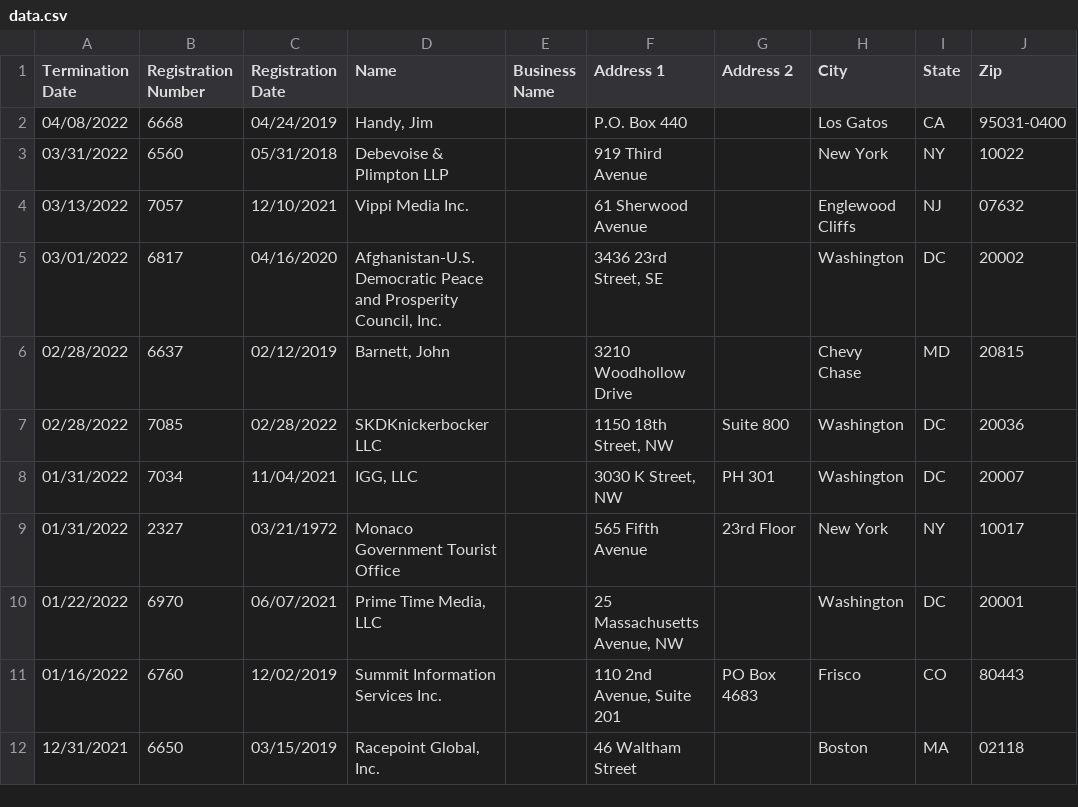
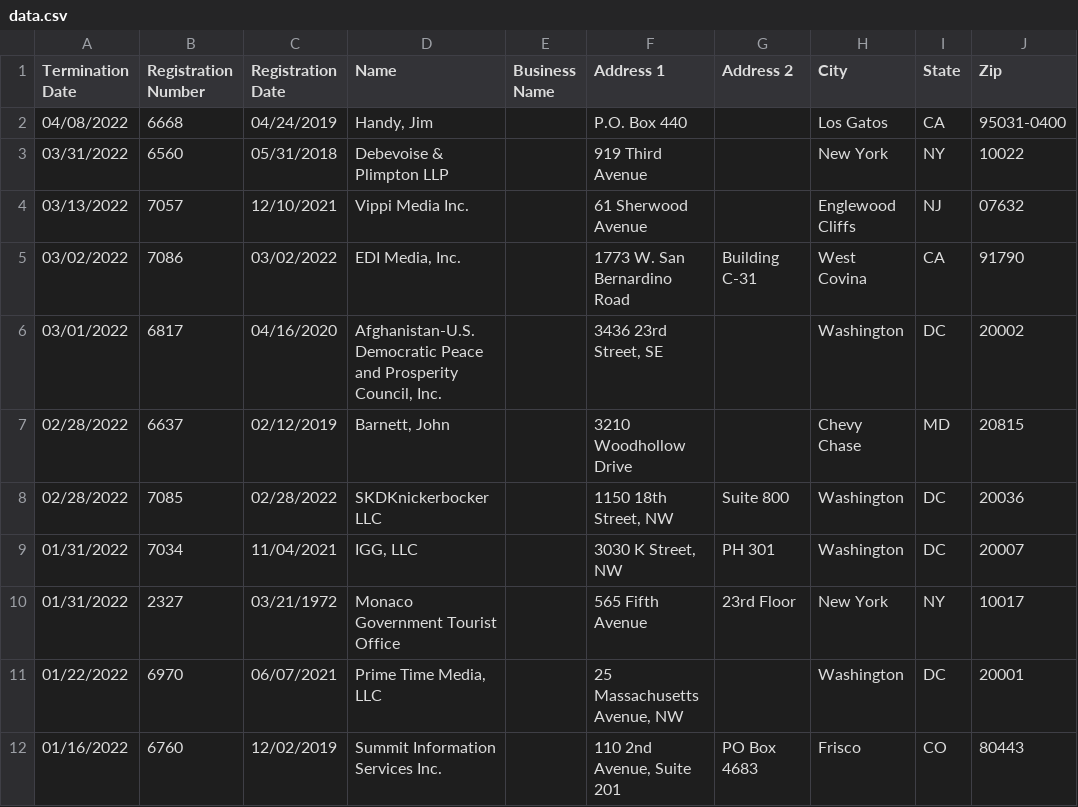
Before and after one commit to markschaver/FARA-Terminated, a CSV file: data.csv, drawn as a sheet; only a part is shown; the shorter side is filled out with more unchanged rows.

Commit message:
Flat: latest data (2022-05-15T08:24:25.567Z) {   "date": "2022-05-15T08:24:25.567Z",   "files": [     {       "name": "data.csv",       "deltaBytes": 6206,       "source": "https://efile.fara.gov/api/v1/Registrants/csv/Terminated"     }   ] }

```diff
--- a/data.csv
+++ b/data.csv
@@ -4,2 +4,3 @@
 "03/13/2022","7057","12/10/2021","Vippi Media Inc.","","61 Sherwood Avenue","","Englewood Cliffs","NJ"," 07632"
+"03/02/2022","7086","03/02/2022","EDI Media, Inc.","","1773 W. San Bernardino Road","Building C-31","West Covina","CA"," 91790"
 "03/01/2022","6817","04/16/2020","Afghanistan-U.S. Democratic Peace and Prosperity Council, Inc.","","3436 23rd Street, SE ","","Washington","DC","20002"
```
